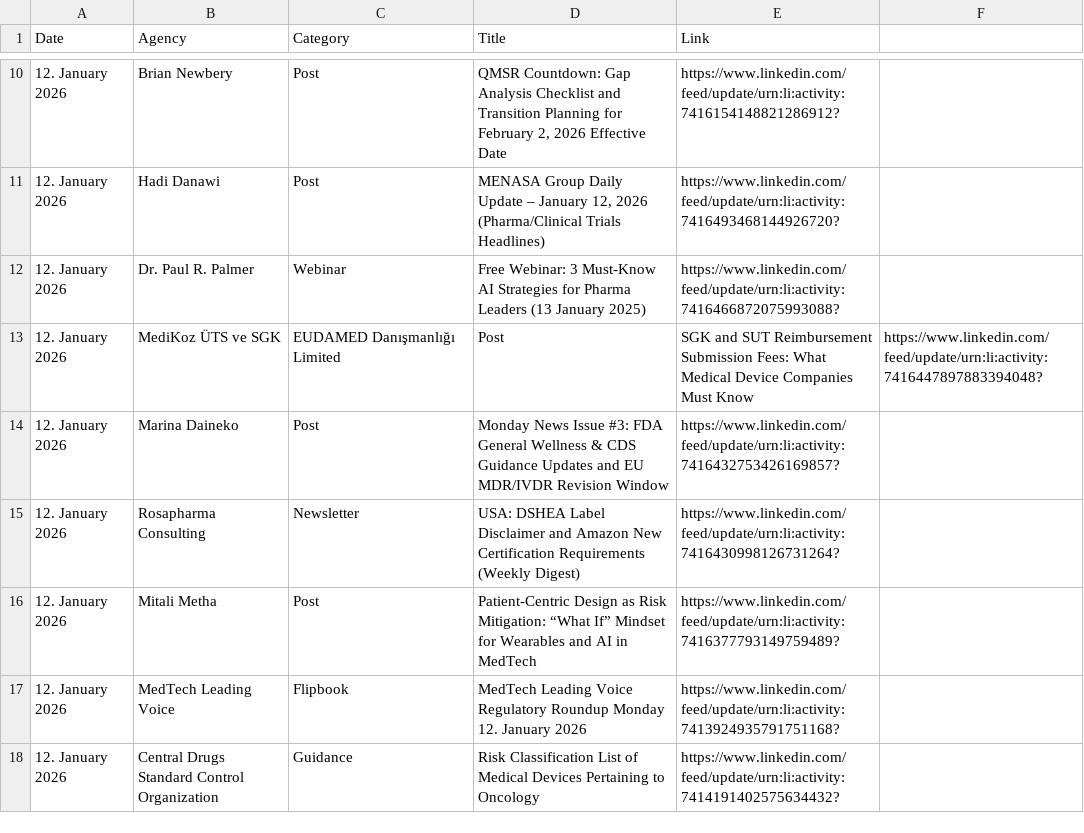
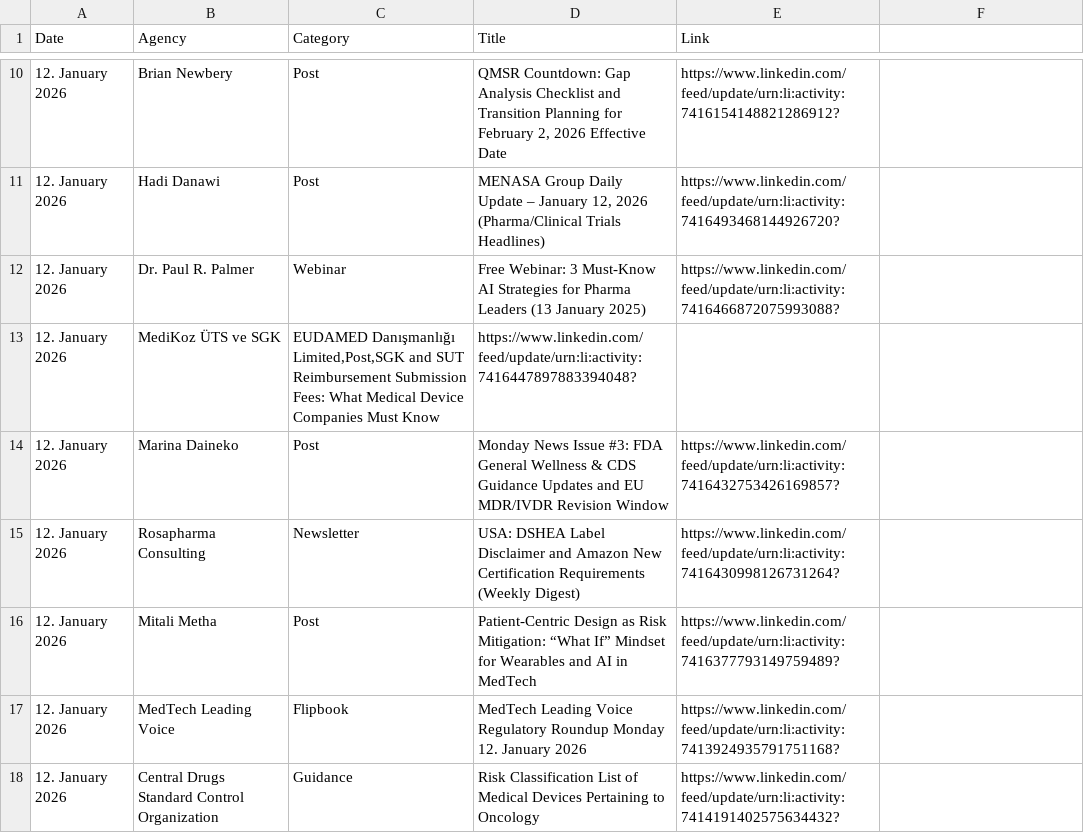
Before and after one commit to MartinCKing/Index-of-Indexes, a CSV file: Index of Indexes 2026a.csv, drawn as a sheet; only a part is shown, gaps mark what is left out.

Commit message:
Update Index of Indexes 2026a.csv

```diff
--- a/Index of Indexes 2026a.csv
+++ b/Index of Indexes 2026a.csv
@@ -12,3 +12,3 @@ Date,Agency,Category,Title,Link
  12. January 2026,Dr. Paul R. Palmer,Webinar,"Free Webinar: 3 Must-Know AI Strategies for Pharma Leaders (13 January 2025)",https://www.linkedin.com/feed/update/urn:li:activity:7416466872075993088?
- 12. January 2026,MediKoz ÜTS ve SGK, EUDAMED Danışmanlığı Limited,Post,SGK and SUT Reimbursement Submission Fees: What Medical Device Companies Must Know,https://www.linkedin.com/feed/update/urn:li:activity:7416447897883394048?
+ 12. January 2026,MediKoz ÜTS ve SGK,"EUDAMED Danışmanlığı Limited,Post,SGK and SUT Reimbursement Submission Fees: What Medical Device Companies Must Know",https://www.linkedin.com/feed/update/urn:li:activity:7416447897883394048?
  12. January 2026,Marina Daineko,Post,Monday News Issue #3: FDA General Wellness & CDS Guidance Updates and EU MDR/IVDR Revision Window,https://www.linkedin.com/feed/update/urn:li:activity:7416432753426169857?
```
